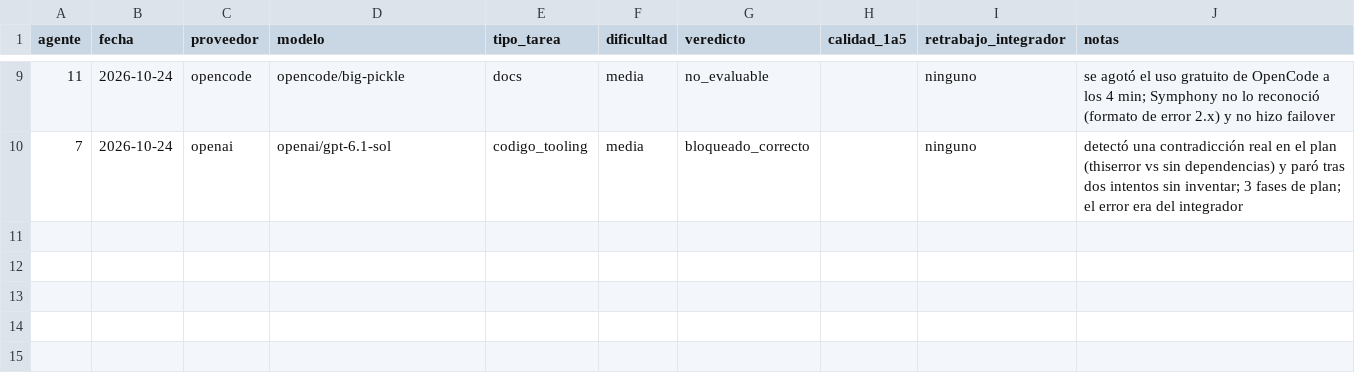
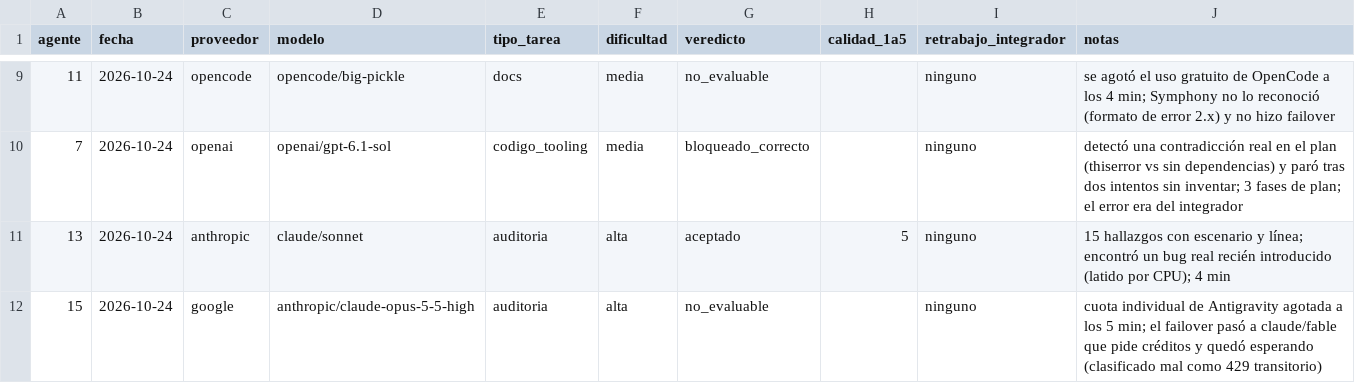
Before and after one commit to Vakyro/symphony-cli, a CSV file: docs/progress/model-reviews.csv, drawn as a sheet; only a part is shown, gaps mark what is left out.

```diff
--- a/docs/progress/model-reviews.csv
+++ b/docs/progress/model-reviews.csv
@@ -10 +10,3 @@ agente,fecha,proveedor,modelo,tipo_tarea,dificultad,veredicto,calidad_1a5,retrab
 7,2026-10-24,openai,openai/gpt-6.1-sol,codigo_tooling,media,bloqueado_correcto,,ninguno,detectó una contradicción real en el plan (thiserror vs sin dependencias) y paró tras dos intentos sin inventar; 3 fases de plan; el error era del integrador
+13,2026-10-24,anthropic,claude/sonnet,auditoria,alta,aceptado,5,ninguno,15 hallazgos con escenario y línea; encontró un bug real recién introducido (latido por CPU); 4 min
+15,2026-10-24,google,anthropic/claude-opus-5-5-high,auditoria,alta,no_evaluable,,ninguno,cuota individual de Antigravity agotada a los 5 min; el failover pasó a claude/fable que pide créditos y quedó esperando (clasificado mal como 429 transitorio)
```
Also changed, not shown: 3 other files.
